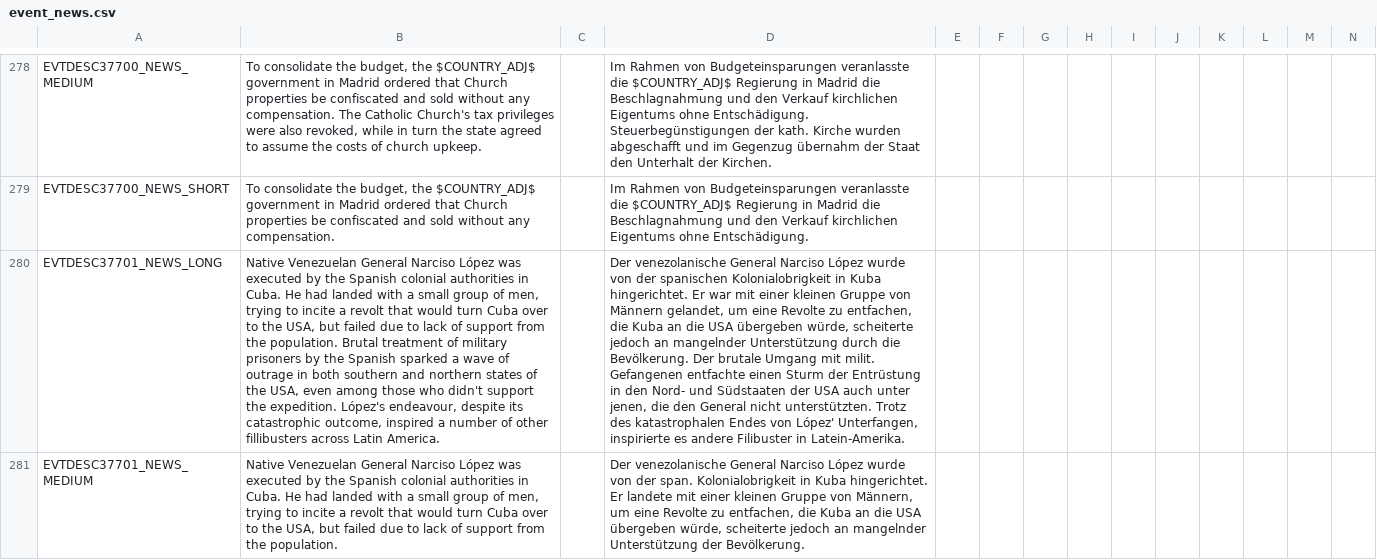
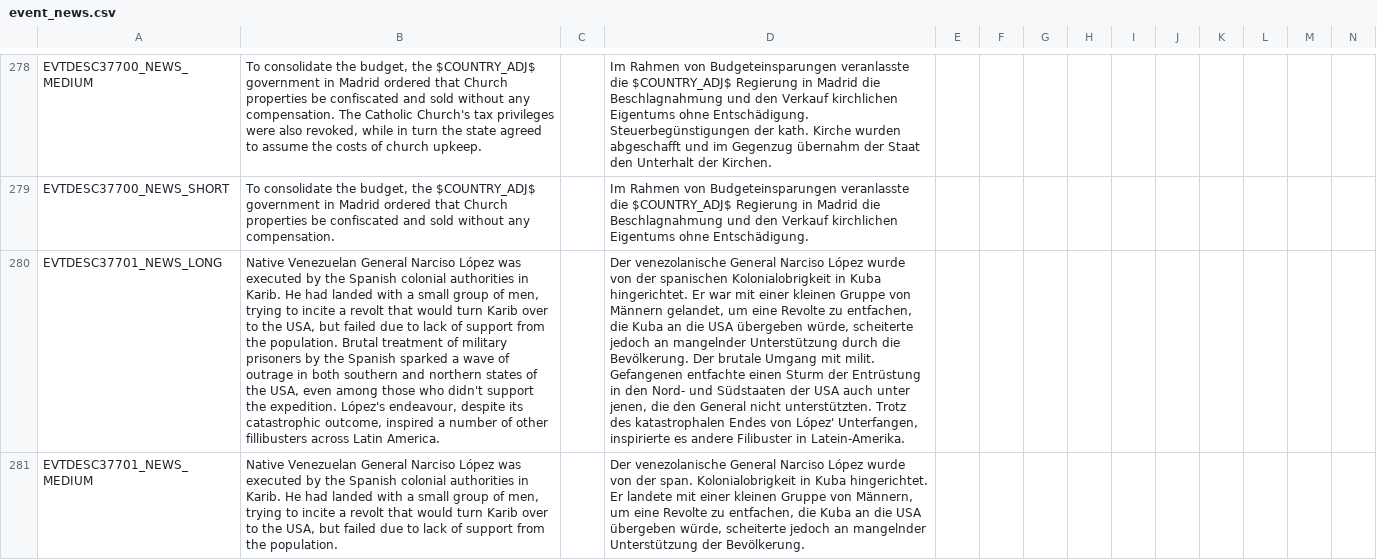
Before and after one commit to Jupiterson/Throne-of-Lorraine, a CSV file: Throne-of-Lorraine/TOL/localisation/event_news.csv, drawn as a sheet; only a part is shown, gaps mark what is left out; the diff covers the shown part only; the diff names each change by its address in the sheet, - before the commit and + after, or states it on an @@ line.

```diff
--- a/Throne-of-Lorraine/TOL/localisation/event_news.csv
+++ b/Throne-of-Lorraine/TOL/localisation/event_news.csv
-B280: …authorities in Cuba. He had landed with a small group of men, trying to incite a revolt that would turn Cuba over to…
+B280: …authorities in Karib. He had landed with a small group of men, trying to incite a revolt that would turn Karib over to…
-B281: …authorities in Cuba. He had landed with a small group of men, trying to incite a revolt that would turn Cuba over to…
+B281: …authorities in Karib. He had landed with a small group of men, trying to incite a revolt that would turn Karib over to…
```
Also changed, not shown: 1 edited cell elsewhere in this file, Throne-of-Lorraine/TOL/localisation/00_GSG_decisions.csv, Throne-of-Lorraine/TOL/localisation/00_HPM_News.csv, 35 other files.
